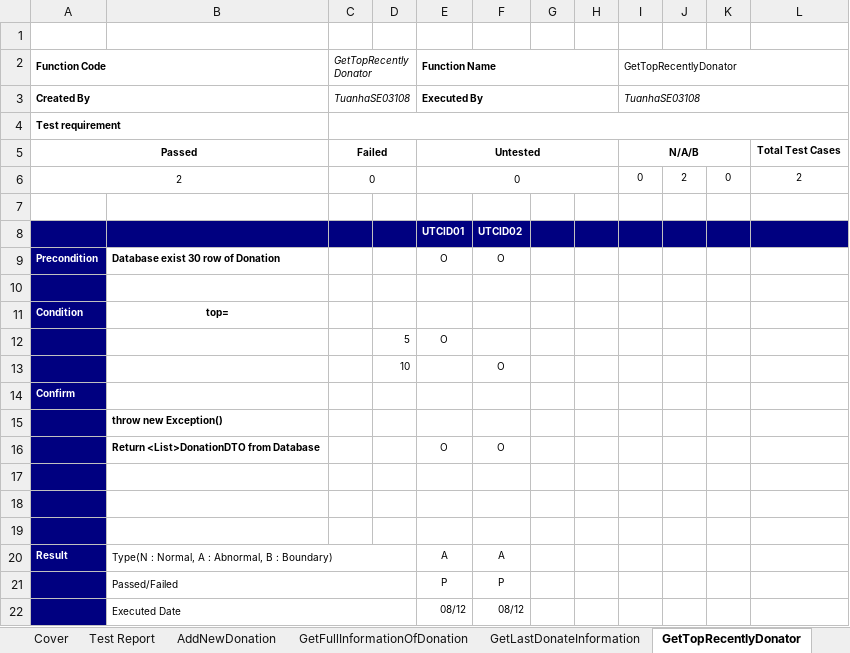
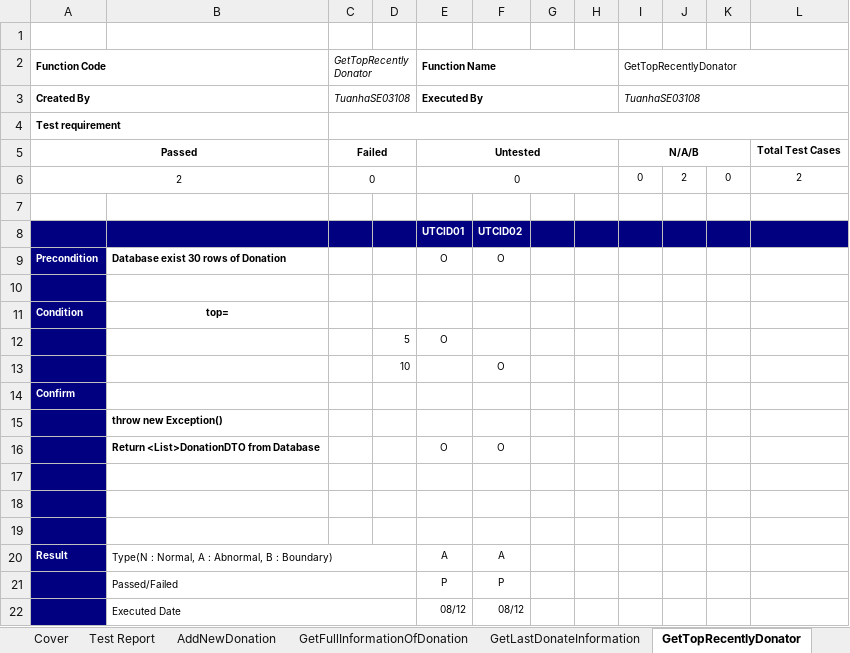
Before and after one commit to sangnvus/201609JS01, an Excel workbook: WIP/Documents/Report 4/UT/WS_Unit Test Case_DonationDAL_v1.0.xlsx, sheet GetTopRecentlyDonator, drawn as a sheet; values as stored, in another font and other column widths than the file's, no borders; the diff names each change by its address in the sheet, - before the commit and + after, or states it on an @@ line.

```diff
--- a/WIP/Documents/Report 4/UT/WS_Unit Test Case_DonationDAL_v1.0.xlsx (sheet GetTopRecentlyDonator)
+++ b/WIP/Documents/Report 4/UT/WS_Unit Test Case_DonationDAL_v1.0.xlsx (sheet GetTopRecentlyDonator)
-B9: Database exist 30 row of Donation
+B9: Database exist 30 rows of Donation
```
Also changed, not shown: sheet GetNumberEventDonated, sheet GetTotalMoneyDonated, WIP/Documents/Report 4/UT/WS_Unit Test Case_ConservationDAL_v1.0.xlsx, WIP/Documents/Report 4/UT/WS_Unit Test Case_OrganizationDAL_v1.0.xlsx, 1 other file.
